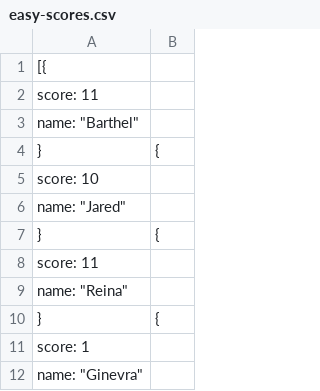
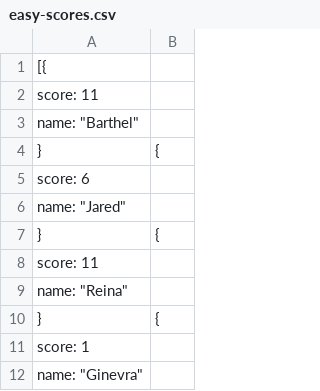
Before and after one commit to Code-Institute-Submissions/mdenoronha-milestone-project-2, a CSV file: assets/scores/easy-scores.csv, drawn as a sheet; only a part is shown.

Commit message:
Update score property in scores csv

```diff
--- a/assets/scores/easy-scores.csv
+++ b/assets/scores/easy-scores.csv
@@ -4,3 +4,3 @@
 }, {
-  "score": 10,
+  "score": 6,
   "name": "Jared"
```
